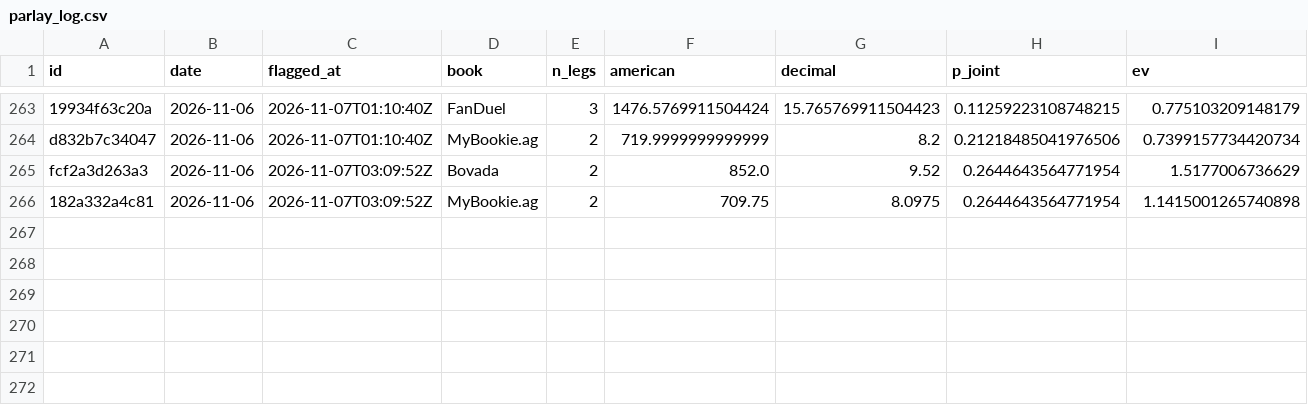
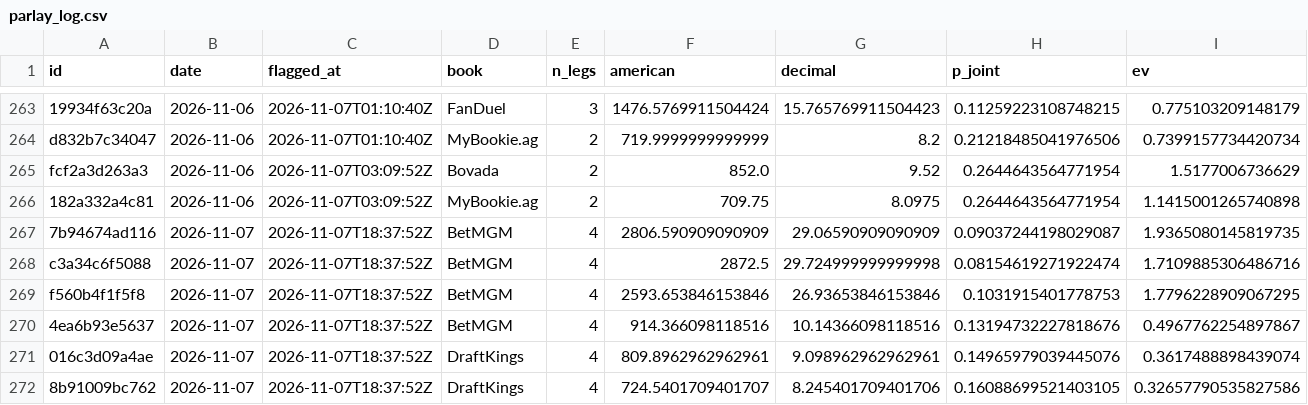
Before and after one commit to PookMula/NHL-edge-pro, a CSV file: data/parlay_log.csv, drawn as a sheet; only a part is shown, gaps mark what is left out; rows hold the shown columns only; the diff names each change by its address in the sheet, - before the commit and + after, or states it on an @@ line.

```diff
--- a/data/parlay_log.csv
+++ b/data/parlay_log.csv
+row 267: 7b94674ad116 | 2026-11-07 | 2026-11-07T18:37:52Z | BetMGM | 4 | 2806.590909090909 | 29.06590909090909 | 0.09037244198029087 | 1.9365080145819735
+row 268: c3a34c6f5088 | 2026-11-07 | 2026-11-07T18:37:52Z | BetMGM | 4 | 2872.5 | 29.724999999999998 | 0.08154619271922474 | 1.7109885306486716
+row 269: f560b4f1f5f8 | 2026-11-07 | 2026-11-07T18:37:52Z | BetMGM | 4 | 2593.653846153846 | 26.93653846153846 | 0.1031915401778753 | 1.7796228909067295
+row 270: 4ea6b93e5637 | 2026-11-07 | 2026-11-07T18:37:52Z | BetMGM | 4 | 914.366098118516 | 10.14366098118516 | 0.13194732227818676 | 0.4967762254897867
+row 271: 016c3d09a4ae | 2026-11-07 | 2026-11-07T18:37:52Z | DraftKings | 4 | 809.8962962962961 | 9.098962962962961 | 0.14965979039445076 | 0.3617488898439074
+row 272: 8b91009bc762 | 2026-11-07 | 2026-11-07T18:37:52Z | DraftKings | 4 | 724.5401709401707 | 8.245401709401706 | 0.16088699521403105 | 0.32657790535827586
```
Also changed, not shown: data/edge_log.csv, data/predictions_log.csv, 16 other files.
